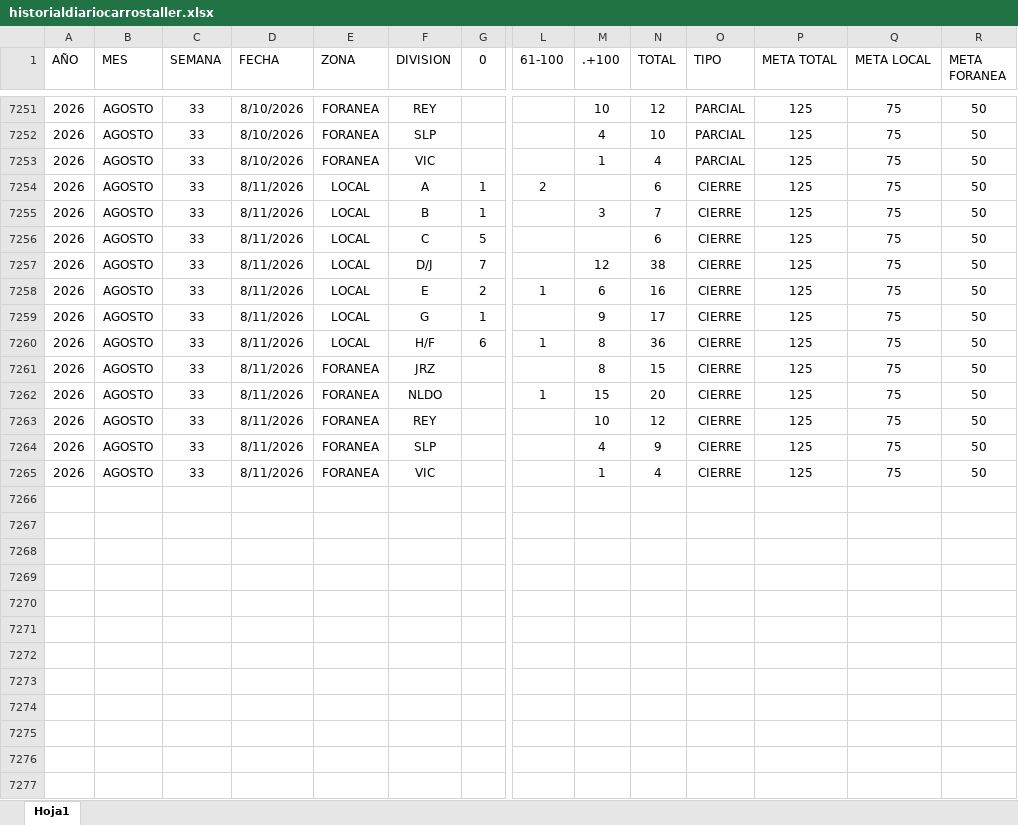
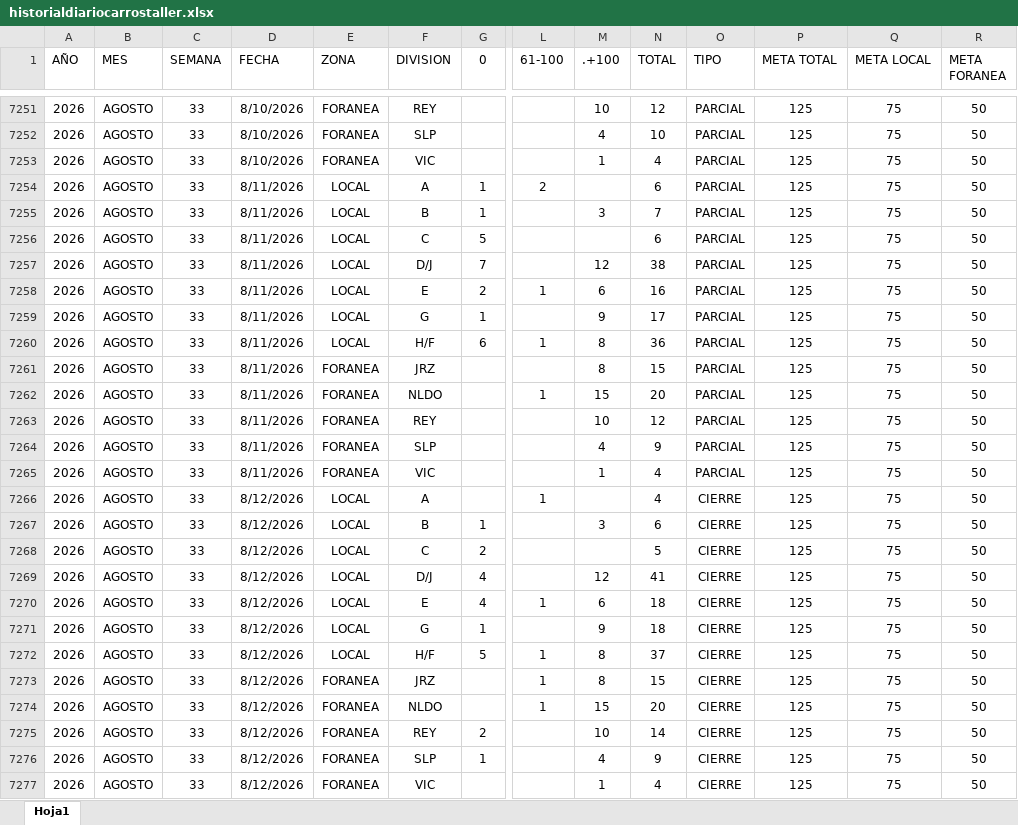
Before and after one commit to EDSALAS15/CARROSTALLERDIARIOYPROMEDIO, an Excel workbook: historialdiariocarrostaller.xlsx, sheet Hoja1, drawn as a sheet; only a part is shown, gaps mark what is left out; values as stored, in another font and other column widths than the file's, no borders; table styles not drawn; addresses are those after the commit; rows hold the shown columns only; the diff names each change by its address in the sheet, - before the commit and + after, or states it on an @@ line.

Commit message:
Add files via upload

```diff
--- a/historialdiariocarrostaller.xlsx (sheet Hoja1)
+++ b/historialdiariocarrostaller.xlsx (sheet Hoja1)
-O7254:O7264 (TIPO): CIERRE
+O7254:O7264 (TIPO): PARCIAL
+row 7265: 2026 | AGOSTO | 33 | 8/11/2026 | FORANEA | VIC |  |  | 1 | 4 | PARCIAL | 125 | 75 | 50
+row 7266: 2026 | AGOSTO | 33 | 8/12/2026 | LOCAL | A |  | 1 |  | 4 | CIERRE | 125 | 75 | 50
+row 7267: 2026 | AGOSTO | 33 | 8/12/2026 | LOCAL | B | 1 |  | 3 | 6 | CIERRE | 125 | 75 | 50
+row 7268: 2026 | AGOSTO | 33 | 8/12/2026 | LOCAL | C | 2 |  |  | 5 | CIERRE | 125 | 75 | 50
+row 7269: 2026 | AGOSTO | 33 | 8/12/2026 | LOCAL | D/J | 4 |  | 12 | 41 | CIERRE | 125 | 75 | 50
+row 7270: 2026 | AGOSTO | 33 | 8/12/2026 | LOCAL | E | 4 | 1 | 6 | 18 | CIERRE | 125 | 75 | 50
+row 7271: 2026 | AGOSTO | 33 | 8/12/2026 | LOCAL | G | 1 |  | 9 | 18 | CIERRE | 125 | 75 | 50
+row 7272: 2026 | AGOSTO | 33 | 8/12/2026 | LOCAL | H/F | 5 | 1 | 8 | 37 | CIERRE | 125 | 75 | 50
+row 7273: 2026 | AGOSTO | 33 | 8/12/2026 | FORANEA | JRZ |  | 1 | 8 | 15 | CIERRE | 125 | 75 | 50
+row 7274: 2026 | AGOSTO | 33 | 8/12/2026 | FORANEA | NLDO |  | 1 | 15 | 20 | CIERRE | 125 | 75 | 50
+row 7275: 2026 | AGOSTO | 33 | 8/12/2026 | FORANEA | REY | 2 |  | 10 | 14 | CIERRE | 125 | 75 | 50
+row 7276: 2026 | AGOSTO | 33 | 8/12/2026 | FORANEA | SLP | 1 |  | 4 | 9 | CIERRE | 125 | 75 | 50
-D7277 (FECHA): 8/11/2026
+D7277 (FECHA): 8/12/2026
```
